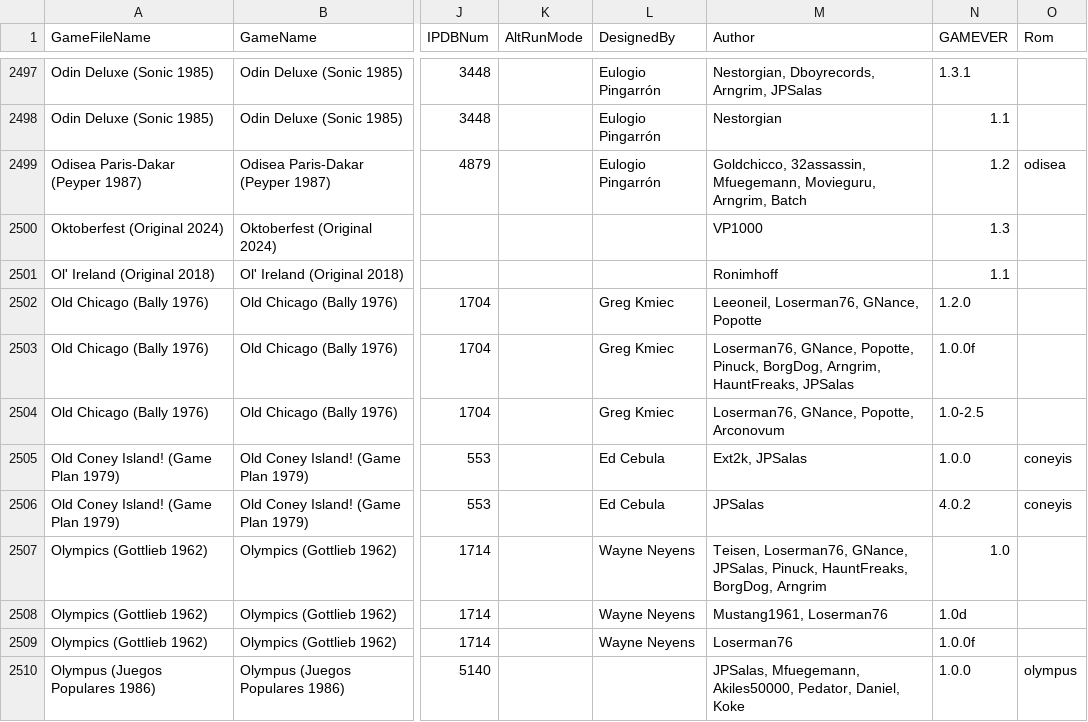
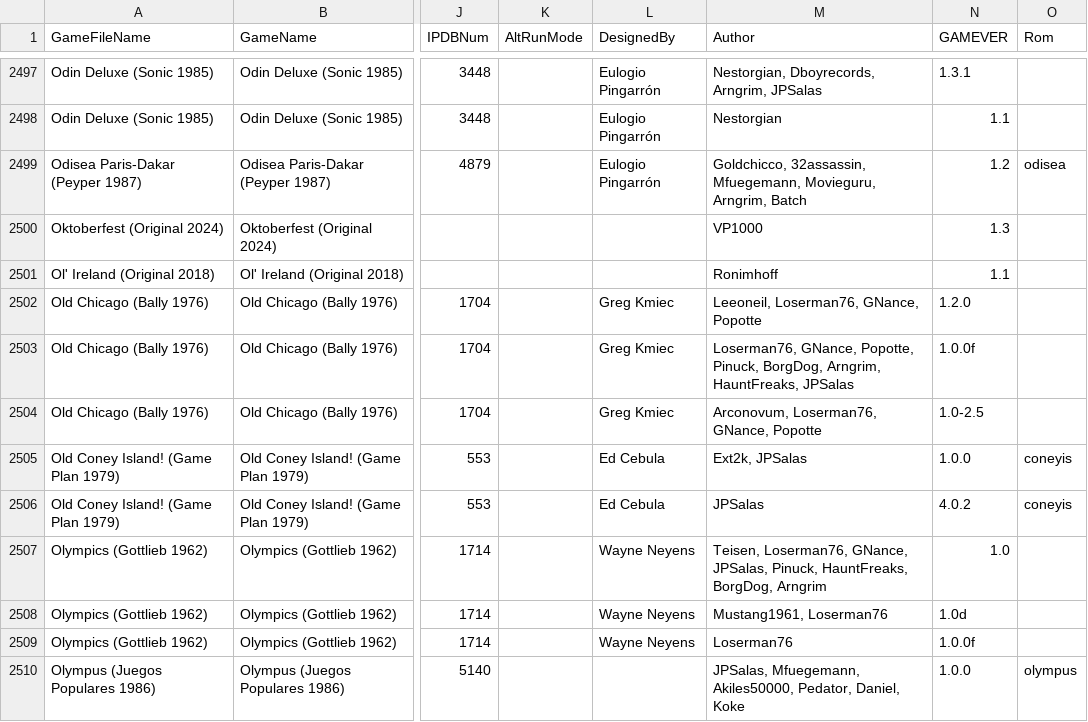
Before and after one commit to VirtualPinballSpreadsheet/vps-db, a CSV file: db/puplookup.csv, drawn as a sheet; only a part is shown, gaps mark what is left out; the diff covers the shown part only; the diff names each change by its address in the sheet, - before the commit and + after, or states it on an @@ line.

Commit message:
UPDATE DB: (3735e47) GAME:4MOnJ-9U - Updated Sinbad

```diff
--- a/db/puplookup.csv
+++ b/db/puplookup.csv
-M2504 (Author): Loserman76, GNance, Popotte, Arconovum
+M2504 (Author): Arconovum, Loserman76, GNance, Popotte
```
Also changed, not shown: 1 removed row and 3 edited cells elsewhere in this file, 1 other file.
